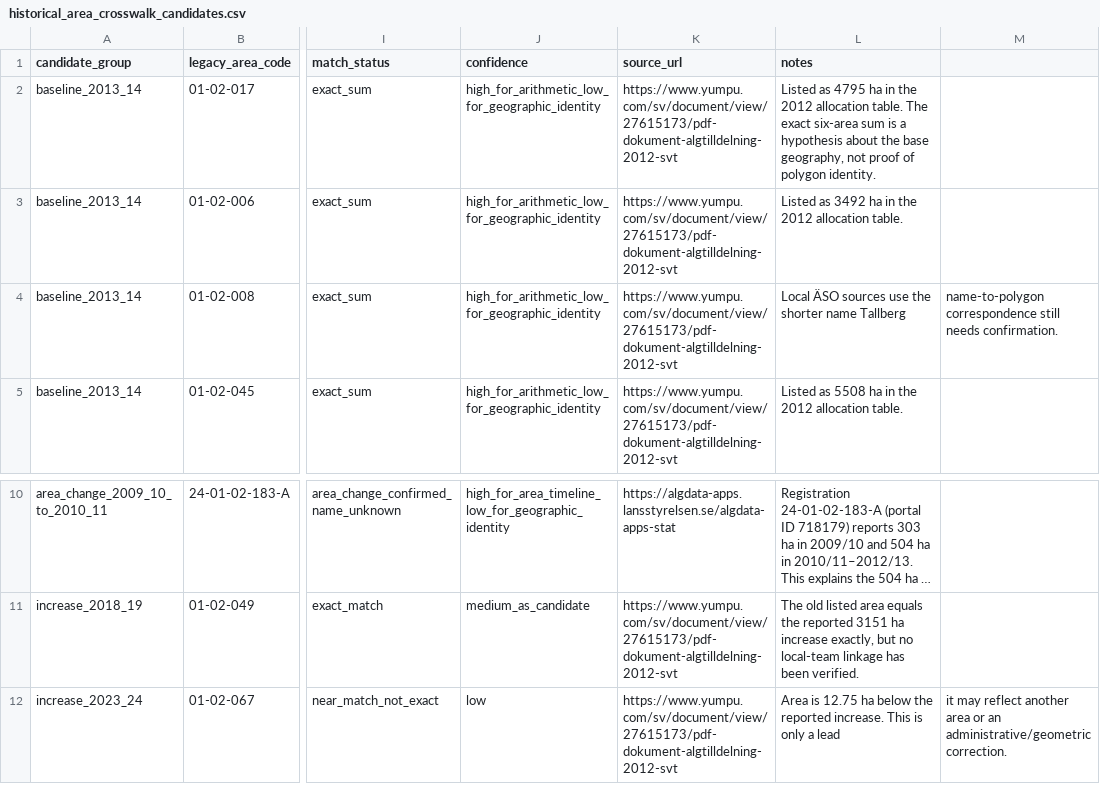
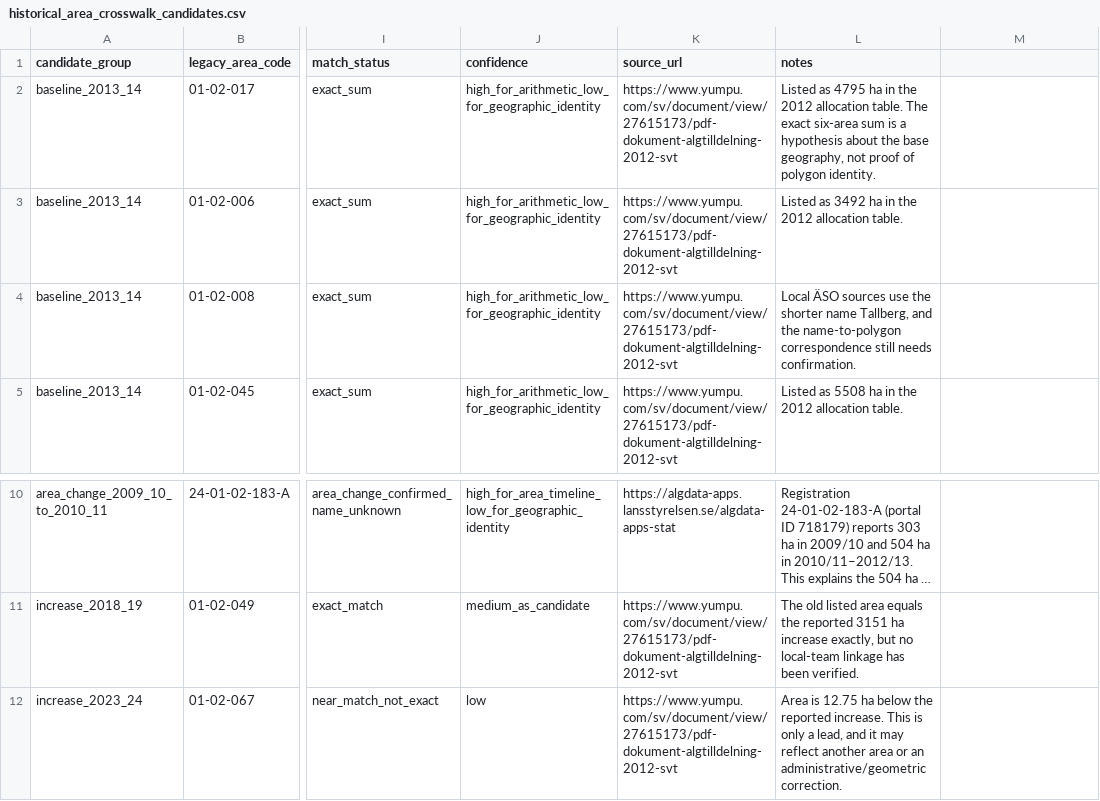
Before and after one commit to dahlinrobert-lgtm/alg-grasmyr, a CSV file: data/historical_area_crosswalk_candidates.csv, drawn as a sheet; only a part is shown, gaps mark what is left out; long unchanged cells end in …; the diff names each change by its address in the sheet, - before the commit and + after, or states it on an @@ line.

Commit message:
Ensure crosswalk CSV notes do not contain unescaped delimiters

```diff
--- a/data/historical_area_crosswalk_candidates.csv
+++ b/data/historical_area_crosswalk_candidates.csv
-L4 (notes): …shorter name Tallberg
+L4 (notes): …shorter name Tallberg, and the name-to-polygon correspondence still needs confirmation.
-M4: name-to-polygon correspondence still needs confirmation.
+M4: (empty)
-L12 (notes): …only a lead
+L12 (notes): …only a lead, and it may reflect another area or an administrative/geometric correction.
-M12: it may reflect another area or an administrative/geometric correction.
+M12: (empty)
```
